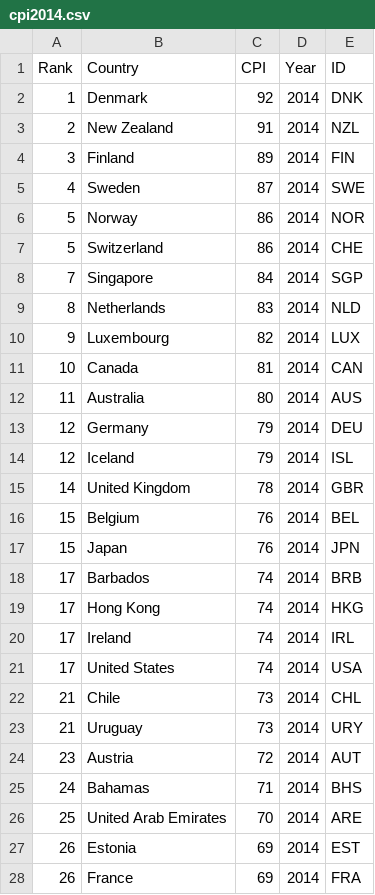
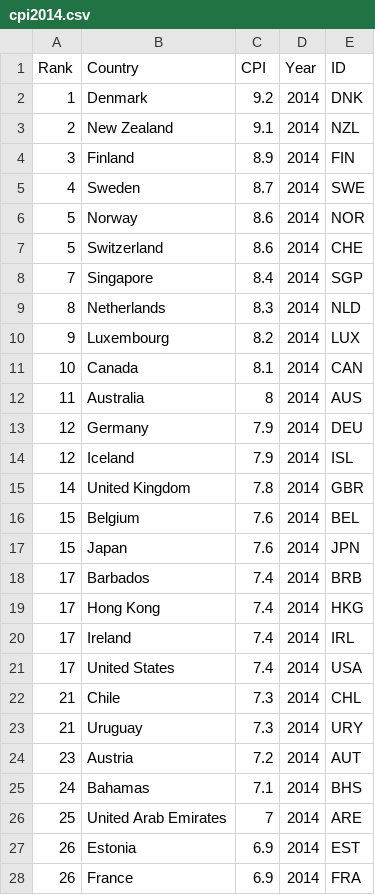
Before and after one commit to shlokadesai/coolNameHere, a CSV file: data/csv/cpi2014.csv, drawn as a sheet; only a part is shown; the diff covers the shown part only.

```diff
--- a/data/csv/cpi2014.csv
+++ b/data/csv/cpi2014.csv
@@ -1,28 +1,28 @@
 Rank,Country,CPI,Year,ID
-1,Denmark,92,2014,DNK
-2,New Zealand,91,2014,NZL
-3,Finland,89,2014,FIN
-4,Sweden,87,2014,SWE
-5,Norway,86,2014,NOR
-5,Switzerland,86,2014,CHE
-7,Singapore,84,2014,SGP
-8,Netherlands,83,2014,NLD
-9,Luxembourg,82,2014,LUX
-10,Canada,81,2014,CAN
-11,Australia,80,2014,AUS
-12,Germany,79,2014,DEU
-12,Iceland,79,2014,ISL
-14,United Kingdom,78,2014,GBR
-15,Belgium,76,2014,BEL
-15,Japan,76,2014,JPN
-17,Barbados,74,2014,BRB
-17,Hong Kong,74,2014,HKG
-17,Ireland,74,2014,IRL
-17,United States,74,2014,USA
-21,Chile,73,2014,CHL
-21,Uruguay,73,2014,URY
-23,Austria,72,2014,AUT
-24,Bahamas,71,2014,BHS
-25,United Arab Emirates,70,2014,ARE
-26,Estonia,69,2014,EST
-26,France,69,2014,FRA
+1,Denmark,9.2,2014,DNK
+2,New Zealand,9.1,2014,NZL
+3,Finland,8.9,2014,FIN
+4,Sweden,8.7,2014,SWE
+5,Norway,8.6,2014,NOR
+5,Switzerland,8.6,2014,CHE
+7,Singapore,8.4,2014,SGP
+8,Netherlands,8.3,2014,NLD
+9,Luxembourg,8.2,2014,LUX
+10,Canada,8.1,2014,CAN
+11,Australia,8,2014,AUS
+12,Germany,7.9,2014,DEU
+12,Iceland,7.9,2014,ISL
+14,United Kingdom,7.8,2014,GBR
+15,Belgium,7.6,2014,BEL
+15,Japan,7.6,2014,JPN
+17,Barbados,7.4,2014,BRB
+17,Hong Kong,7.4,2014,HKG
+17,Ireland,7.4,2014,IRL
+17,United States,7.4,2014,USA
+21,Chile,7.3,2014,CHL
+21,Uruguay,7.3,2014,URY
+23,Austria,7.2,2014,AUT
+24,Bahamas,7.1,2014,BHS
+25,United Arab Emirates,7,2014,ARE
+26,Estonia,6.9,2014,EST
+26,France,6.9,2014,FRA
```
Also changed, not shown: 148 edited cells elsewhere in this file, data/csv/cpi2012.csv, data/csv/cpi2013.csv, 43 other files.
